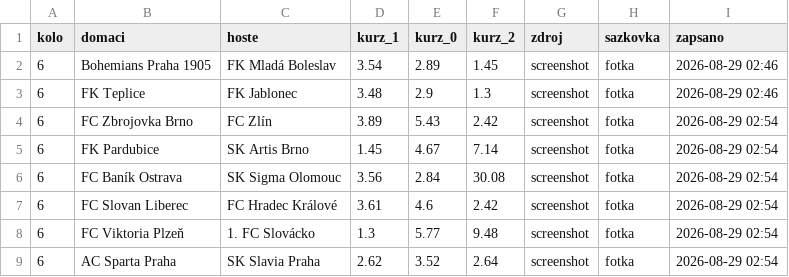
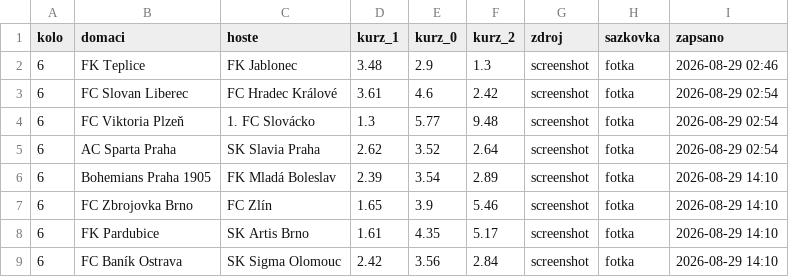
Before and after one commit to Hoblik10/chance-liga-app, a CSV file: kurzy.csv, drawn as a sheet; removed rows and columns are numbered as before the commit, all else as after; the diff names each change by its address in the sheet, - before the commit and + after, or states it on an @@ line.

Commit message:
Aktualizace kurzů

```diff
--- a/kurzy.csv
+++ b/kurzy.csv
-row 2: 6 | Bohemians Praha 1905 | FK Mladá Boleslav | 3.54 | 2.89 | 1.45 | screenshot | fotka | 2026-08-29 02:46
-row 4: 6 | FC Zbrojovka Brno | FC Zlín | 3.89 | 5.43 | 2.42 | screenshot | fotka | 2026-08-29 02:54
-row 5: 6 | FK Pardubice | SK Artis Brno | 1.45 | 4.67 | 7.14 | screenshot | fotka | 2026-08-29 02:54
-row 6: 6 | FC Baník Ostrava | SK Sigma Olomouc | 3.56 | 2.84 | 30.08 | screenshot | fotka | 2026-08-29 02:54
+row 6: 6 | Bohemians Praha 1905 | FK Mladá Boleslav | 2.39 | 3.54 | 2.89 | screenshot | fotka | 2026-08-29 14:10
+row 7: 6 | FC Zbrojovka Brno | FC Zlín | 1.65 | 3.9 | 5.46 | screenshot | fotka | 2026-08-29 14:10
+row 8: 6 | FK Pardubice | SK Artis Brno | 1.61 | 4.35 | 5.17 | screenshot | fotka | 2026-08-29 14:10
+row 9: 6 | FC Baník Ostrava | SK Sigma Olomouc | 2.42 | 3.56 | 2.84 | screenshot | fotka | 2026-08-29 14:10
```
